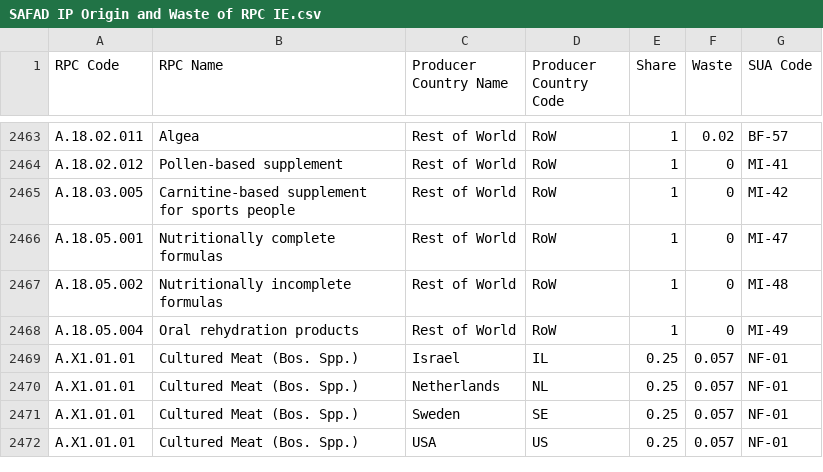
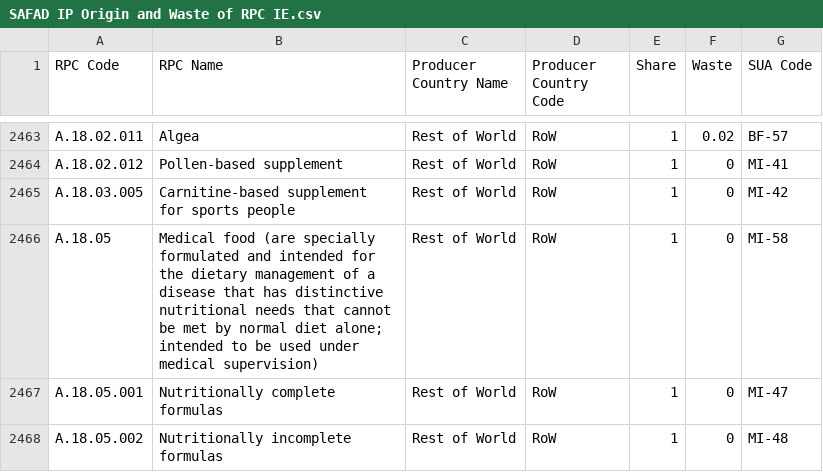
Before and after one commit to SLU-foodsystems/safad, a CSV file: src/default-input-files/SAFAD IP Origin and Waste of RPC/SAFAD IP Origin and Waste of RPC IE.csv, drawn as a sheet; only a part is shown, gaps mark what is left out; the shorter side is filled out with more unchanged rows.

Commit message:
Change source data to avoid missing RPC footprints
- Approximate Gooseberries as Raspberries, since we do not have any source data for Gooseberries
- Approximate Watermelons as 'other melons', since we do not have source data for gooseberries.
- Add zero-footprints for A.18.05 (misc ingredient)

```diff
--- a/src/default-input-files/SAFAD IP Origin and Waste of RPC/SAFAD IP Origin and Waste of RPC IE.csv
+++ b/src/default-input-files/SAFAD IP Origin and Waste of RPC/SAFAD IP Origin and Waste of RPC IE.csv
@@ -2465,2 +2465,3 @@
 "A.18.03.005","Carnitine-based supplement for sports people","Rest of World","RoW",1,0,"MI-42"
+"A.18.05","Medical food (are specially formulated and intended for the dietary management of a disease that has distinctive nutritional needs that cannot be met by normal diet alone; intended to be used under medical supervision)","Rest of World","RoW",1,0,"MI-58"
 "A.18.05.001","Nutritionally complete formulas","Rest of World","RoW",1,0,"MI-47"
```
Also changed, not shown: src/default-input-files/SAFAD IP Origin and Waste of RPC/SAFAD IP Origin and Waste of RPC IT.csv, src/default-input-files/SAFAD IP Origin and Waste of RPC/SAFAD IP Origin and Waste of RPC PL.csv, 11 other files.
